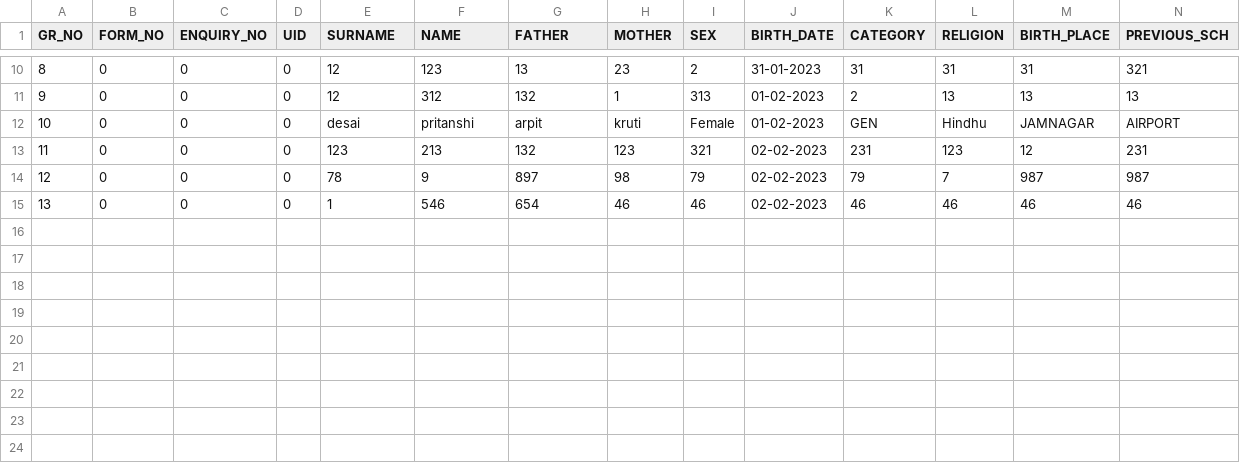
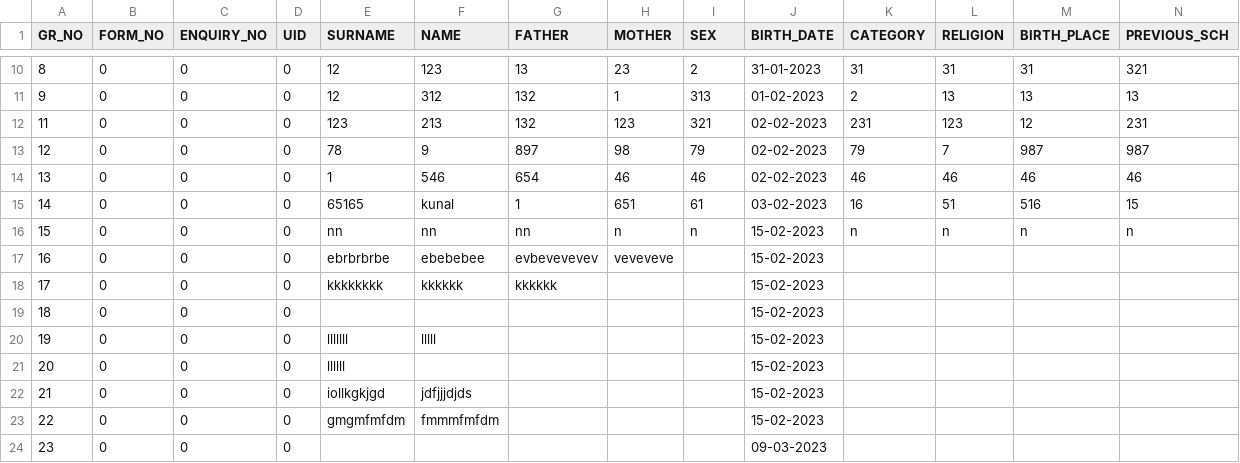
Before and after one commit to Kunal-63/CodeWorked, a CSV file: BACKUP/gr_details.csv, drawn as a sheet; only a part is shown, gaps mark what is left out; removed rows and columns are numbered as before the commit, all else as after; rows hold the shown columns only; the diff names each change by its address in the sheet, - before the commit and + after, or states it on an @@ line.

```diff
--- a/BACKUP/gr_details.csv
+++ b/BACKUP/gr_details.csv
-row 12: 10 | 0 | 0 | 0 | desai | pritanshi | arpit | kruti | Female | 01-02-2023 | GEN | Hindhu | JAMNAGAR | AIRPORT
+row 15: 14 | 0 | 0 | 0 | 65165 | kunal | 1 | 651 | 61 | 03-02-2023 | 16 | 51 | 516 | 15
+row 16: 15 | 0 | 0 | 0 | nn | nn | nn | n | n | 15-02-2023 | n | n | n | n
+row 17: 16 | 0 | 0 | 0 | ebrbrbrbe | ebebebee | evbevevevev | veveveve |  | 15-02-2023
+row 18: 17 | 0 | 0 | 0 | kkkkkkkk | kkkkkk | kkkkkk |  |  | 15-02-2023
+row 19: 18 | 0 | 0 | 0 |  |  |  |  |  | 15-02-2023
+row 20: 19 | 0 | 0 | 0 | lllllll | lllll |  |  |  | 15-02-2023
+row 21: 20 | 0 | 0 | 0 | llllll |  |  |  |  | 15-02-2023
+row 22: 21 | 0 | 0 | 0 | iollkgkjgd | jdfjjjdjds |  |  |  | 15-02-2023
+row 23: 22 | 0 | 0 | 0 | gmgmfmfdm | fmmmfmfdm |  |  |  | 15-02-2023
+row 24: 23 | 0 | 0 | 0 |  |  |  |  |  | 09-03-2023
```
Also changed, not shown: BACKUP/academic_detail.csv, BACKUP/other_detail.csv, 11 other files.
